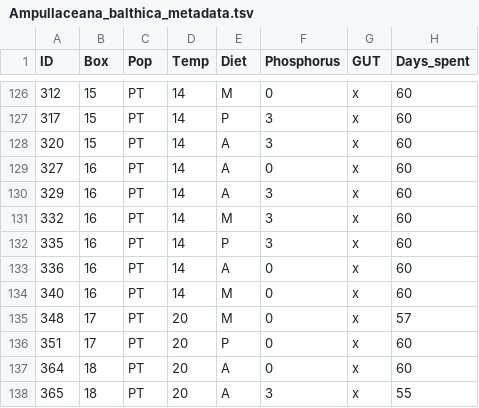
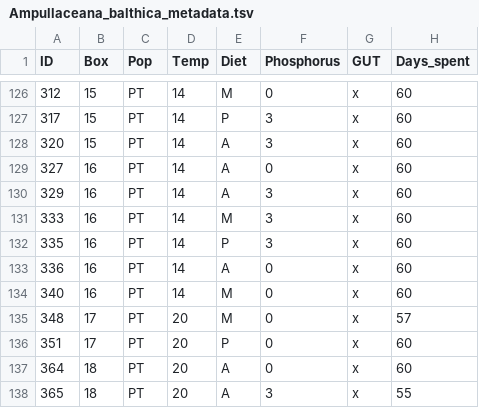
Before and after one commit to Veloster122/Ampullaceana-balthica, a TSV file: 00-Ampullaceana_balthica_raw_data/Ampullaceana_balthica_metadata.tsv, drawn as a sheet; only a part is shown, gaps mark what is left out; the diff names each change by its address in the sheet, - before the commit and + after, or states it on an @@ line.

Commit message:
Maybe a temporary fix for metadata 332->333

```diff
--- a/00-Ampullaceana_balthica_raw_data/Ampullaceana_balthica_metadata.tsv
+++ b/00-Ampullaceana_balthica_raw_data/Ampullaceana_balthica_metadata.tsv
-A131 (ID): 332
+A131 (ID): 333
```
